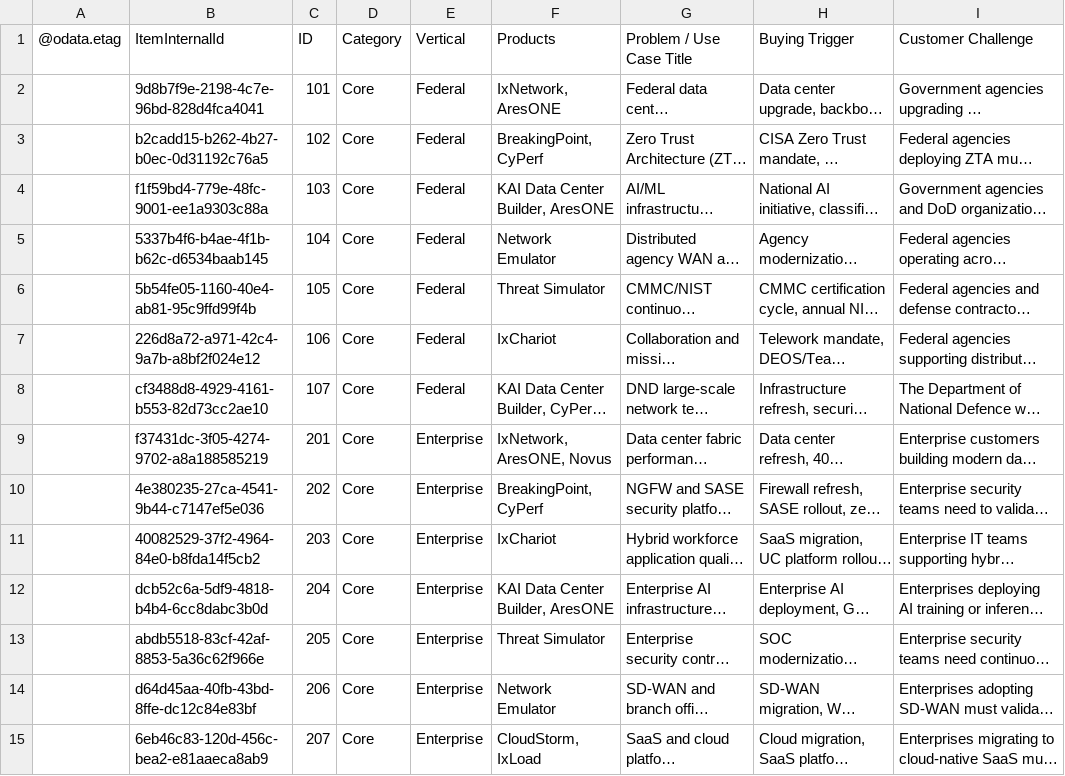
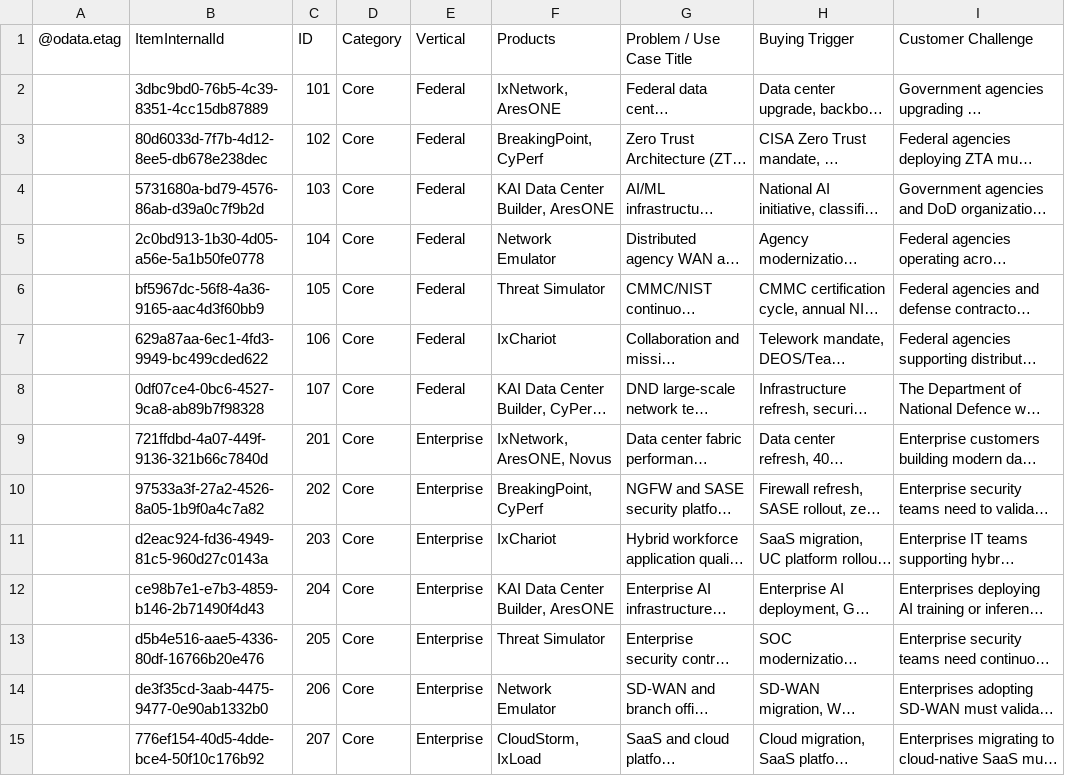
Before and after one commit to sksrinivasan27/keysight-nts-hub-pipeline, a CSV file: data/use_cases.csv, drawn as a sheet; only a part is shown; long unchanged cells end in …; the diff covers the shown part only; the diff names each change by its address in the sheet, - before the commit and + after, or states it on an @@ line.

Commit message:
Auto-update: Excel sync

```diff
--- a/data/use_cases.csv
+++ b/data/use_cases.csv
-B2 (ItemInternalId): 9d8b7f9e-2198-4c7e-96bd-828d4fca4041
+B2 (ItemInternalId): 3dbc9bd0-76b5-4c39-8351-4cc15db87889
-B3 (ItemInternalId): b2cadd15-b262-4b27-b0ec-0d31192c76a5
+B3 (ItemInternalId): 80d6033d-7f7b-4d12-8ee5-db678e238dec
-B4 (ItemInternalId): f1f59bd4-779e-48fc-9001-ee1a9303c88a
+B4 (ItemInternalId): 5731680a-bd79-4576-86ab-d39a0c7f9b2d
-B5 (ItemInternalId): 5337b4f6-b4ae-4f1b-b62c-d6534baab145
+B5 (ItemInternalId): 2c0bd913-1b30-4d05-a56e-5a1b50fe0778
-B6 (ItemInternalId): 5b54fe05-1160-40e4-ab81-95c9ffd99f4b
+B6 (ItemInternalId): bf5967dc-56f8-4a36-9165-aac4d3f60bb9
-B7 (ItemInternalId): 226d8a72-a971-42c4-9a7b-a8bf2f024e12
+B7 (ItemInternalId): 629a87aa-6ec1-4fd3-9949-bc499cded622
-B8 (ItemInternalId): cf3488d8-4929-4161-b553-82d73cc2ae10
+B8 (ItemInternalId): 0df07ce4-0bc6-4527-9ca8-ab89b7f98328
-B9 (ItemInternalId): f37431dc-3f05-4274-9702-a8a188585219
+B9 (ItemInternalId): 721ffdbd-4a07-449f-9136-321b66c7840d
-B10 (ItemInternalId): 4e380235-27ca-4541-9b44-c7147ef5e036
+B10 (ItemInternalId): 97533a3f-27a2-4526-8a05-1b9f0a4c7a82
-B11 (ItemInternalId): 40082529-37f2-4964-84e0-b8fda14f5cb2
+B11 (ItemInternalId): d2eac924-fd36-4949-81c5-960d27c0143a
-B12 (ItemInternalId): dcb52c6a-5df9-4818-b4b4-6cc8dabc3b0d
+B12 (ItemInternalId): ce98b7e1-e7b3-4859-b146-2b71490f4d43
-B13 (ItemInternalId): abdb5518-83cf-42af-8853-5a36c62f966e
+B13 (ItemInternalId): d5b4e516-aae5-4336-80df-16766b20e476
-B14 (ItemInternalId): d64d45aa-40fb-43bd-8ffe-dc12c84e83bf
+B14 (ItemInternalId): de3f35cd-3aab-4475-9477-0e90ab1332b0
-B15 (ItemInternalId): 6eb46c83-120d-456c-bea2-e81aaeca8ab9
+B15 (ItemInternalId): 776ef154-40d5-4dde-bce4-50f10c176b92
```
Also changed, not shown: 52 edited cells elsewhere in this file.
